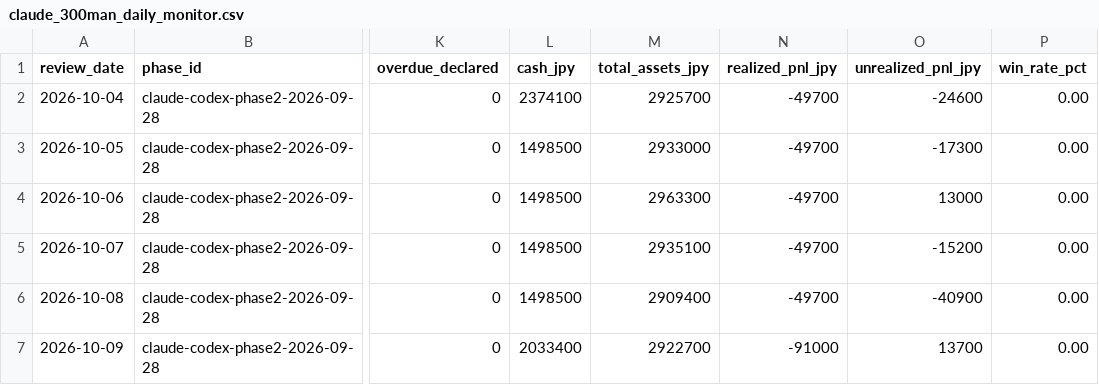
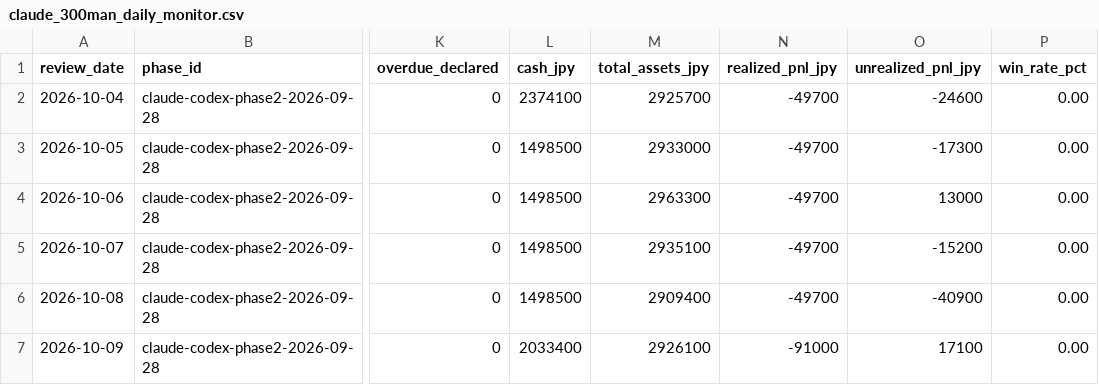
Before and after one commit to MANDAI0571/stock-news-monitor, a CSV file: data/claude_300man_daily_monitor.csv, drawn as a sheet; only a part is shown, gaps mark what is left out; the diff names each change by its address in the sheet, - before the commit and + after, or states it on an @@ line.

```diff
--- a/data/claude_300man_daily_monitor.csv
+++ b/data/claude_300man_daily_monitor.csv
-M7 (total_assets_jpy): 2922700
+M7 (total_assets_jpy): 2926100
-O7 (unrealized_pnl_jpy): 13700
+O7 (unrealized_pnl_jpy): 17100
```
Also changed, not shown: data/claude_300man_entry_shadow.csv, data/claude_300man_journal.csv, 7 other files.
